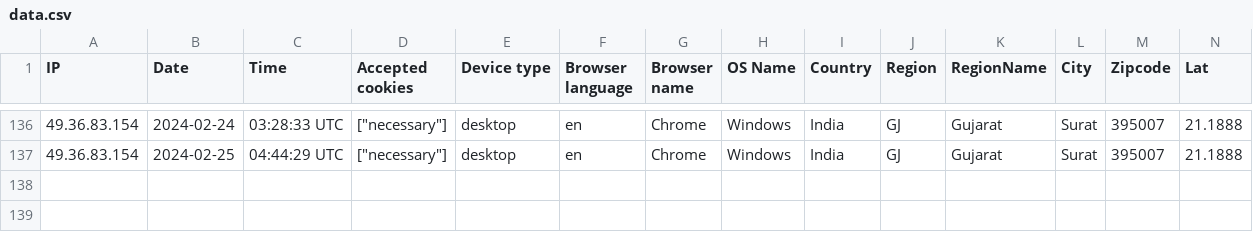
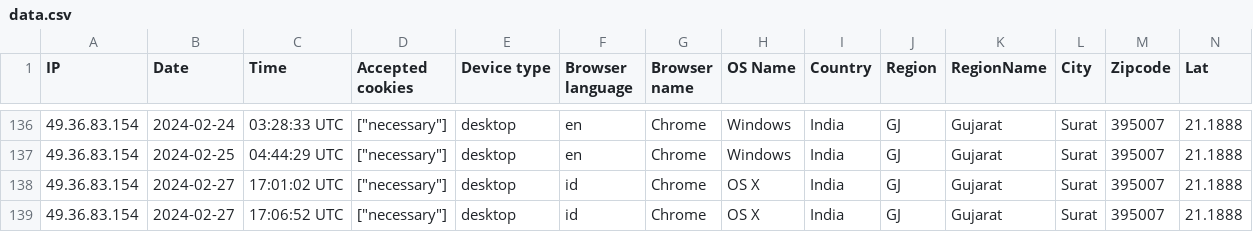
Before and after one commit to failamir/integra, a CSV file: storage/uploads/sample/data.csv, drawn as a sheet; only a part is shown, gaps mark what is left out; rows hold the shown columns only; the diff names each change by its address in the sheet, - before the commit and + after, or states it on an @@ line.

```diff
--- a/storage/uploads/sample/data.csv
+++ b/storage/uploads/sample/data.csv
+row 138: 49.36.83.154 | 2024-02-27 | 17:01:02 UTC | ["necessary"] | desktop | id | Chrome | OS X | India | GJ | Gujarat | Surat | 395007 | 21.1888
+row 139: 49.36.83.154 | 2024-02-27 | 17:06:52 UTC | ["necessary"] | desktop | id | Chrome | OS X | India | GJ | Gujarat | Surat | 395007 | 21.1888
```
Also changed, not shown: 33 other files.
